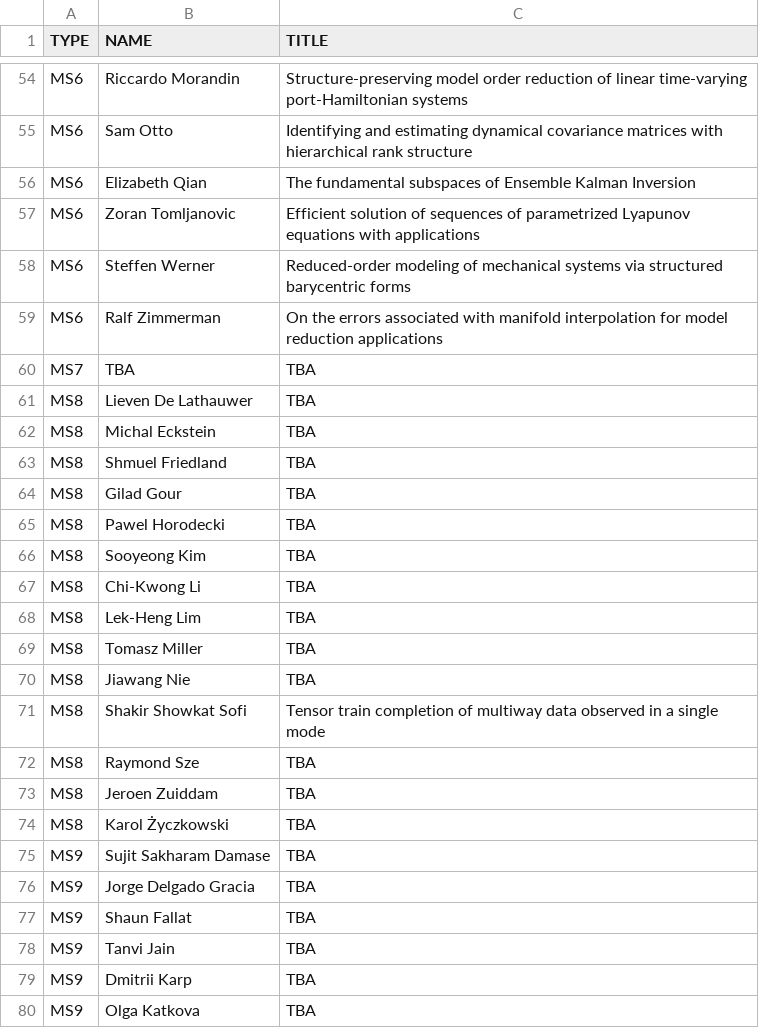
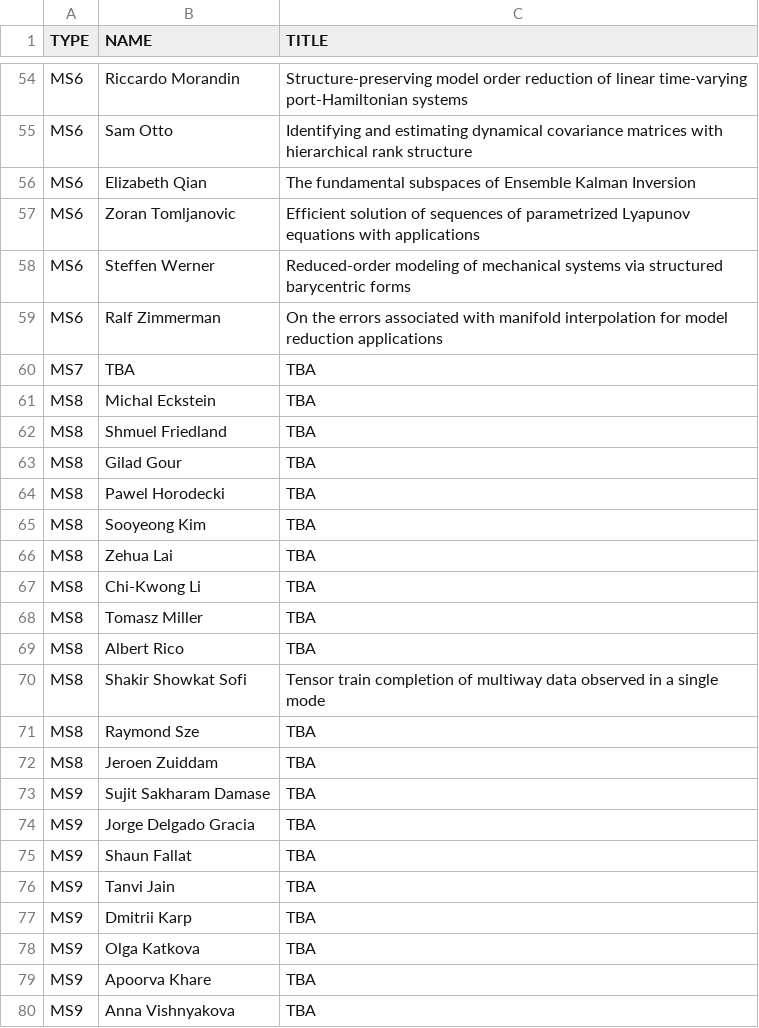
Before and after one commit to ilas2025/ilas2025.github.io, a CSV file: program/mini-speakers.csv, drawn as a sheet; only a part is shown, gaps mark what is left out; the shorter side is filled out with more unchanged rows.

Commit message:
update minis

```diff
--- a/program/mini-speakers.csv
+++ b/program/mini-speakers.csv
@@ -60,3 +60,2 @@ MS6,Ralf Zimmerman,On the errors associated with manifold interpolation for mode
 MS7,TBA,TBA
-MS8,Lieven De Lathauwer,TBA
 MS8,Michal Eckstein,TBA
@@ -66,6 +65,6 @@ MS8,Pawel Horodecki,TBA
 MS8,Sooyeong Kim,TBA
+MS8,Zehua Lai,TBA
 MS8,Chi-Kwong Li,TBA
-MS8,Lek-Heng Lim,TBA
 MS8,Tomasz Miller,TBA
-MS8,Jiawang Nie,TBA
+MS8,Albert Rico,TBA
 MS8,Shakir Showkat Sofi,Tensor train completion of multiway data observed in a single mode
@@ -73,3 +72,2 @@ MS8,Raymond Sze,TBA
 MS8,Jeroen Zuiddam,TBA
-MS8,Karol Życzkowski,TBA
 MS9,Sujit Sakharam Damase,TBA
```
Also changed, not shown: 2 other files.
